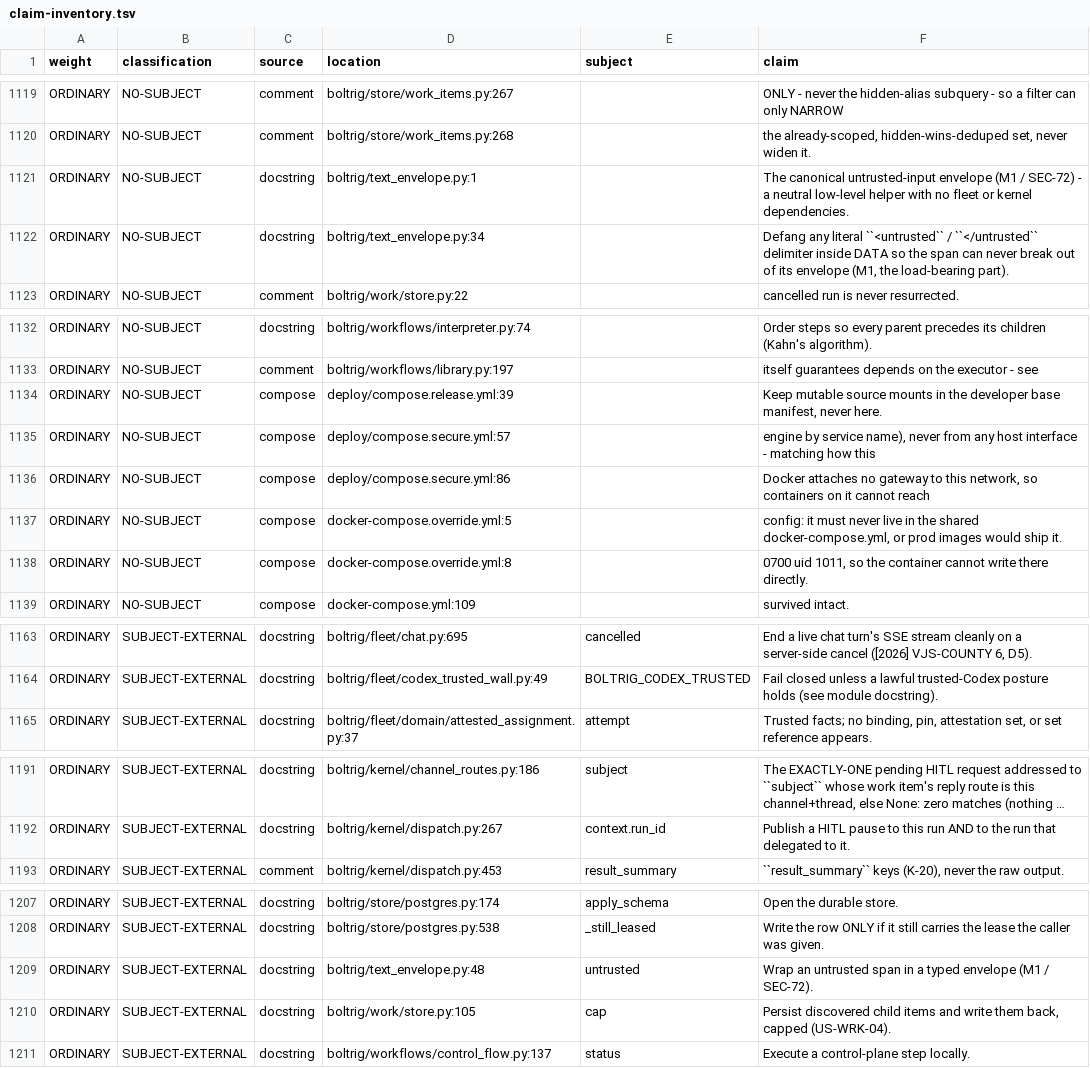
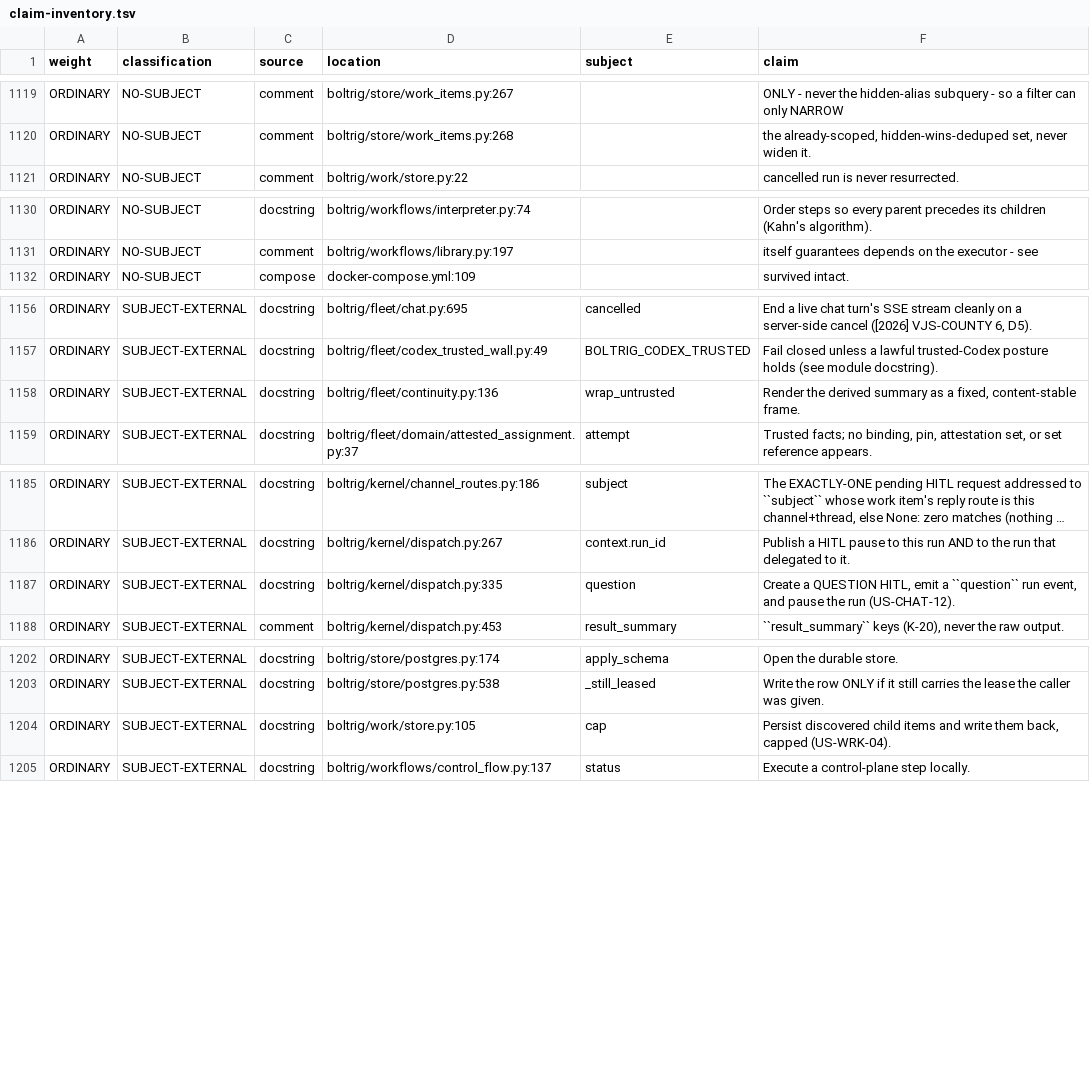
Before and after one commit to wlilley93/boltrig, a TSV file: docs/claim-inventory.tsv, drawn as a sheet; only a part is shown, gaps mark what is left out; long unchanged cells end in …; removed rows and columns are numbered as before the commit, all else as after; the diff covers the shown part only; the diff names each change by its address in the sheet, - before the commit and + after, or states it on an @@ line.

```diff
--- a/docs/claim-inventory.tsv
+++ b/docs/claim-inventory.tsv
-row 1121: ORDINARY | NO-SUBJECT | docstring | boltrig/text_envelope.py:1 |  | The canonical untrusted-input envelope (M1 / SEC-72) - a neutral low-level helper with no fleet or kernel dependencies.
-row 1122: ORDINARY | NO-SUBJECT | docstring | boltrig/text_envelope.py:34 |  | Defang any literal ``<untrusted`` / ``</untrusted`` delimiter inside DATA so the span can never break out of its envelope (M1, the load-bearing part).
-row 1134: ORDINARY | NO-SUBJECT | compose | deploy/compose.release.yml:39 |  | Keep mutable source mounts in the developer base manifest, never here.
-row 1135: ORDINARY | NO-SUBJECT | compose | deploy/compose.secure.yml:57 |  | engine by service name), never from any host interface - matching how this
-row 1136: ORDINARY | NO-SUBJECT | compose | deploy/compose.secure.yml:86 |  | Docker attaches no gateway to this network, so containers on it cannot reach
-row 1137: ORDINARY | NO-SUBJECT | compose | docker-compose.override.yml:5 |  | config: it must never live in the shared docker-compose.yml, or prod images would ship it.
-row 1138: ORDINARY | NO-SUBJECT | compose | docker-compose.override.yml:8 |  | 0700 uid 1011, so the container cannot write there directly.
+row 1158: ORDINARY | SUBJECT-EXTERNAL | docstring | boltrig/fleet/continuity.py:136 | wrap_untrusted | Render the derived summary as a fixed, content-stable frame.
+row 1187: ORDINARY | SUBJECT-EXTERNAL | docstring | boltrig/kernel/dispatch.py:335 | question | Create a QUESTION HITL, emit a ``question`` run event, and pause the run (US-CHAT-12).
-row 1209: ORDINARY | SUBJECT-EXTERNAL | docstring | boltrig/text_envelope.py:48 | untrusted | Wrap an untrusted span in a typed envelope (M1 / SEC-72).
```
Also changed, not shown: 2 removed rows elsewhere in this file, 3 other files.
